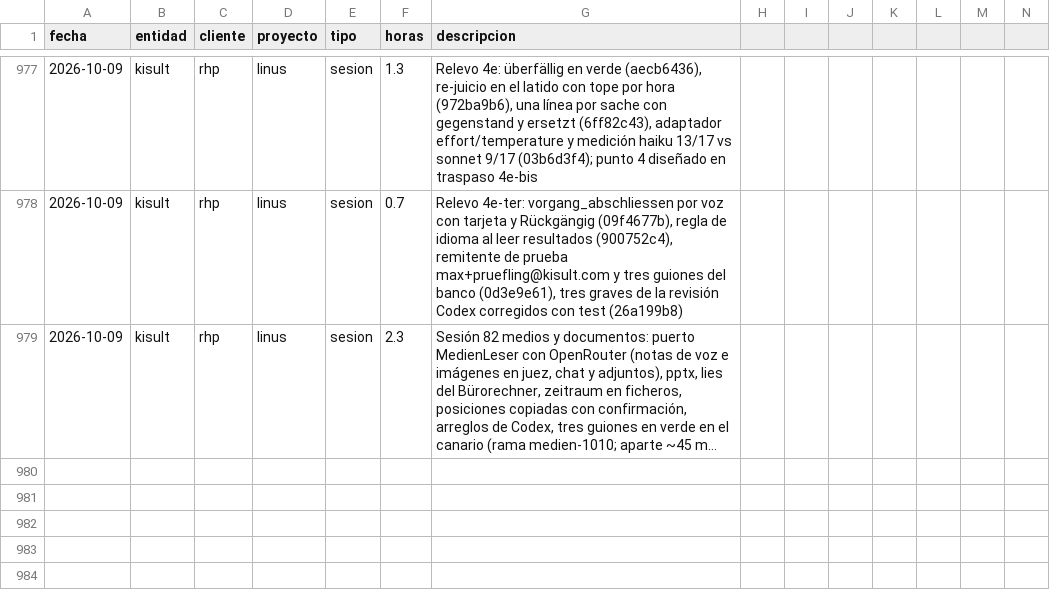
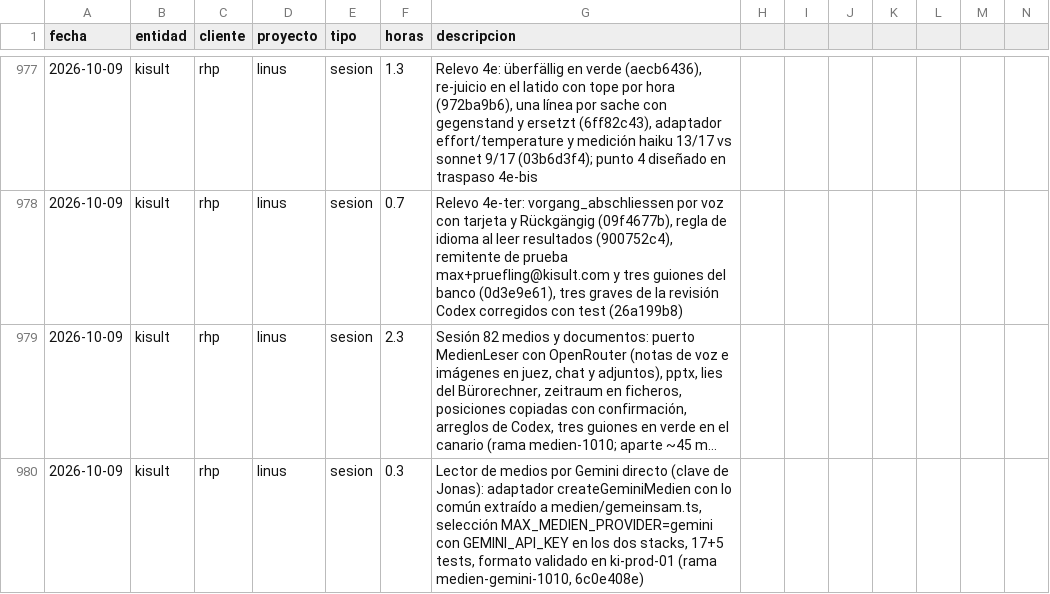
Before and after one commit to MaxSchock/operandi-os, a CSV file: docs/horas-ledger.csv, drawn as a sheet; only a part is shown, gaps mark what is left out; long unchanged cells end in …; rows hold the shown columns only; the diff names each change by its address in the sheet, - before the commit and + after, or states it on an @@ line.

```diff
--- a/docs/horas-ledger.csv
+++ b/docs/horas-ledger.csv
+row 980: 2026-10-09 | kisult | rhp | linus | sesion | 0.3 | Lector de medios por Gemini directo (clave de Jonas): adaptador createGeminiMedien con lo común extraído a medien/gemeinsam.ts, selección MAX_MEDIEN_PROVIDER=gemini con GEMINI_API_KEY en los dos stacks, 17+5 tests, formato validado en ki-prod-01 (rama medien-gemini-1010, 6c0e408e)
```
